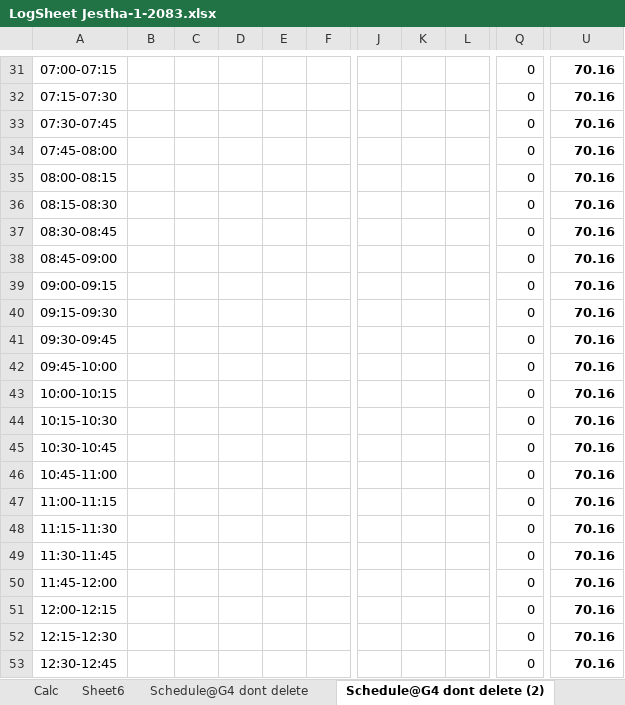
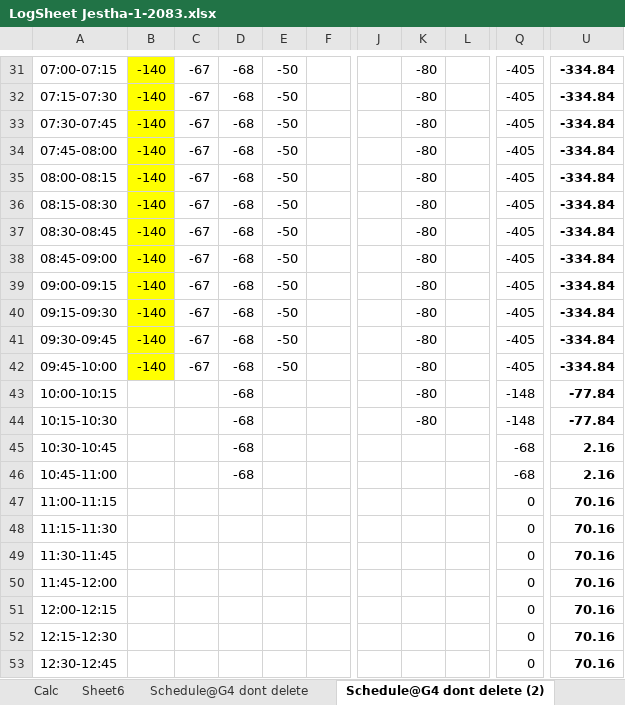
Before and after one commit to Bikramsth/LDC_DATA-ANALYZER, an Excel workbook: LDC_Data/Log Sheet 2083/LogSheet Jestha-1-2083.xlsx, sheet Schedule@G4 dont delete (2), drawn as a sheet; only a part is shown, gaps mark what is left out; values as stored, in another font and other column widths than the file's, no borders; the diff covers the shown part only; the diff names each change by its address in the sheet, - before the commit and + after, or states it on an @@ line.

```diff
--- a/LDC_Data/Log Sheet 2083/LogSheet Jestha-1-2083.xlsx (sheet Schedule@G4 dont delete (2))
+++ b/LDC_Data/Log Sheet 2083/LogSheet Jestha-1-2083.xlsx (sheet Schedule@G4 dont delete (2))
-B31:B42: (empty)
+B31:B42: -140
-B31:B42 fill: none
+B31:B42 fill: #FFFF00
-C31:C42: (empty)
+C31:C42: -67
-D31:D46: (empty)
+D31:D46: -68
-E31:E42: (empty)
+E31:E42: -50
-K31:K44: (empty)
+K31:K44: -80
-Q31:Q42: 0
+Q31:Q42: -405
-U31:U42: 70.16
+U31:U42: -334.84
-Q43:Q44: 0
+Q43:Q44: -148
-U43:U44: 70.16
+U43:U44: -77.84
-Q45:Q46: 0
+Q45:Q46: -68
-U45:U46: 70.16
+U45:U46: 2.16
```
Also changed, not shown: 150 edited cells and cell formats elsewhere in this sheet, sheet 01, hidden cells.
